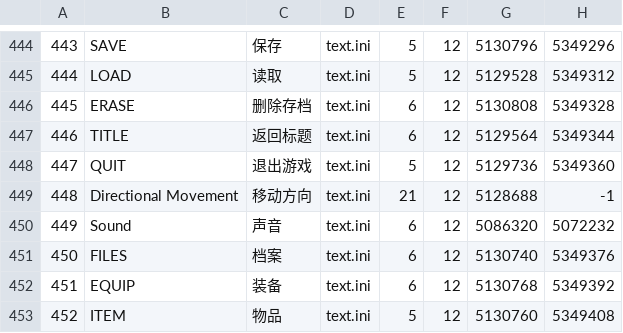
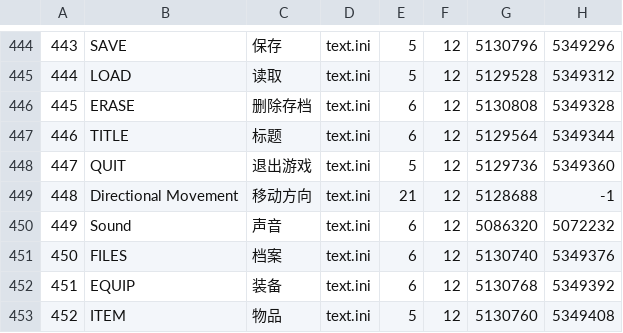
Before and after one commit to sculpture9/YS1CnvtTool, a CSV file: YS1TextTool/work/source/ys1_exe_text.csv, drawn as a sheet; only a part is shown, gaps mark what is left out.

Commit message:
feat: optimize chinese translation text

```diff
--- a/YS1TextTool/work/source/ys1_exe_text.csv
+++ b/YS1TextTool/work/source/ys1_exe_text.csv
@@ -446,3 +446,3 @@
 445,"ERASE","删除存档","text.ini",6,12,5130808,5349328,
-446,"TITLE","返回标题","text.ini",6,12,5129564,5349344,
+446,"TITLE","标题","text.ini",6,12,5129564,5349344,
 447,"QUIT","退出游戏","text.ini",5,12,5129736,5349360,
```
Also changed, not shown: YS1TextTool/work/target/ys1_exe_text.csv, 1 other file.
